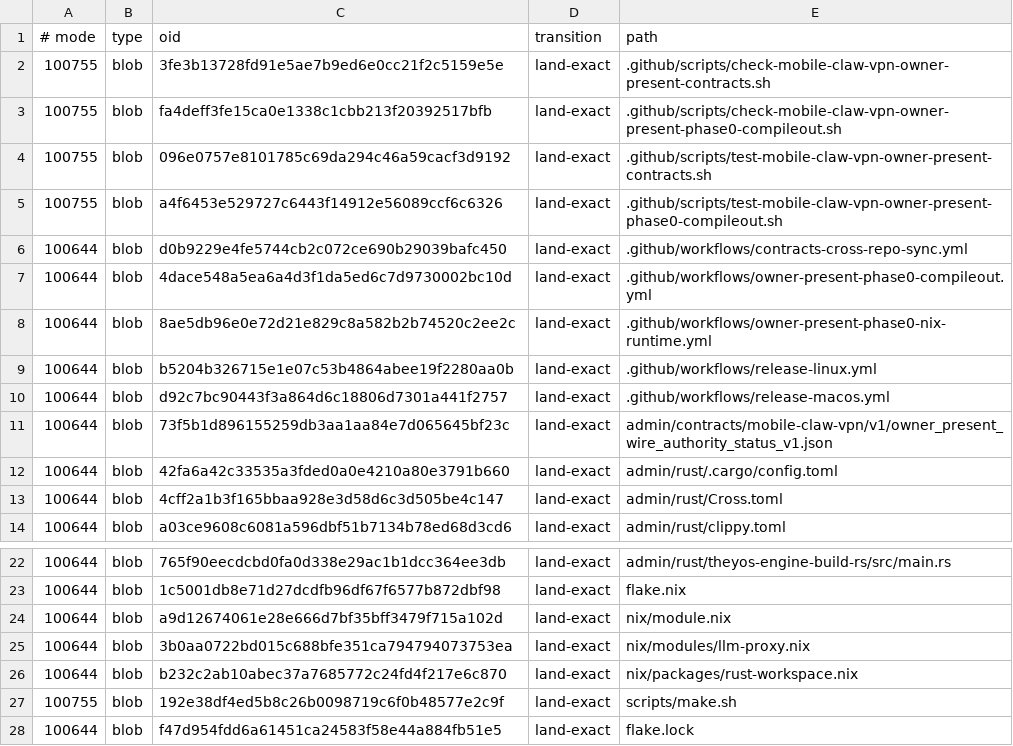
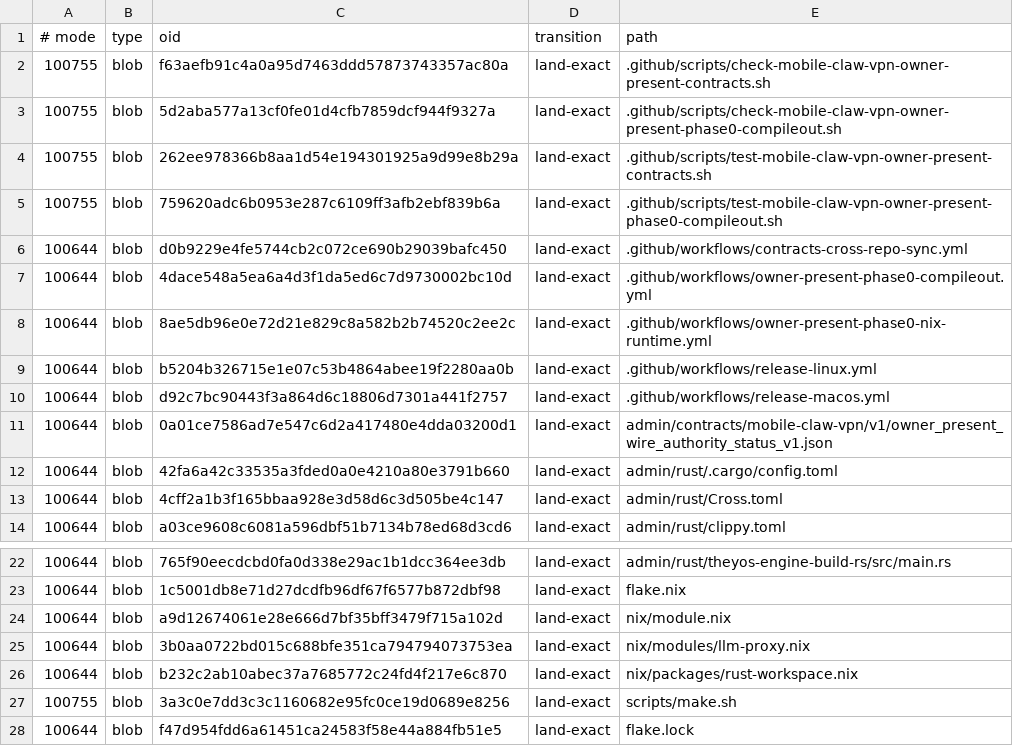
Before and after one commit to soyeht/theyos, a TSV file: .github/owner-present-phase0-protected-objects-v1.tsv, drawn as a sheet; only a part is shown, gaps mark what is left out.

Commit message:
phase0: repin authority policy

```diff
--- a/.github/owner-present-phase0-protected-objects-v1.tsv
+++ b/.github/owner-present-phase0-protected-objects-v1.tsv
@@ -1,6 +1,6 @@
 # mode	type	oid	transition	path
-100755	blob	3fe3b13728fd91e5ae7b9ed6e0cc21f2c5159e5e	land-exact	.github/scripts/check-mobile-claw-vpn-owner-present-contracts.sh
-100755	blob	fa4deff3fe15ca0e1338c1cbb213f20392517bfb	land-exact	.github/scripts/check-mobile-claw-vpn-owner-present-phase0-compileout.sh
-100755	blob	096e0757e8101785c69da294c46a59cacf3d9192	land-exact	.github/scripts/test-mobile-claw-vpn-owner-present-contracts.sh
-100755	blob	a4f6453e529727c6443f14912e56089ccf6c6326	land-exact	.github/scripts/test-mobile-claw-vpn-owner-present-phase0-compileout.sh
+100755	blob	f63aefb91c4a0a95d7463ddd57873743357ac80a	land-exact	.github/scripts/check-mobile-claw-vpn-owner-present-contracts.sh
+100755	blob	5d2aba577a13cf0fe01d4cfb7859dcf944f9327a	land-exact	.github/scripts/check-mobile-claw-vpn-owner-present-phase0-compileout.sh
+100755	blob	262ee978366b8aa1d54e194301925a9d99e8b29a	land-exact	.github/scripts/test-mobile-claw-vpn-owner-present-contracts.sh
+100755	blob	759620adc6b0953e287c6109ff3afb2ebf839b6a	land-exact	.github/scripts/test-mobile-claw-vpn-owner-present-phase0-compileout.sh
 100644	blob	d0b9229e4fe5744cb2c072ce690b29039bafc450	land-exact	.github/workflows/contracts-cross-repo-sync.yml
@@ -10,3 +10,3 @@
 100644	blob	d92c7bc90443f3a864d6c18806d7301a441f2757	land-exact	.github/workflows/release-macos.yml
-100644	blob	73f5b1d896155259db3aa1aa84e7d065645bf23c	land-exact	admin/contracts/mobile-claw-vpn/v1/owner_present_wire_authority_status_v1.json
+100644	blob	0a01ce7586ad7e547c6d2a417480e4dda03200d1	land-exact	admin/contracts/mobile-claw-vpn/v1/owner_present_wire_authority_status_v1.json
 100644	blob	42fa6a42c33535a3fded0a0e4210a80e3791b660	land-exact	admin/rust/.cargo/config.toml
@@ -26,3 +26,3 @@
 100644	blob	b232c2ab10abec37a7685772c24fd4f217e6c870	land-exact	nix/packages/rust-workspace.nix
-100755	blob	192e38df4ed5b8c26b0098719c6f0b48577e2c9f	land-exact	scripts/make.sh
+100755	blob	3a3c0e7dd3c3c1160682e95fc0ce19d0689e8256	land-exact	scripts/make.sh
 100644	blob	f47d954fdd6a61451ca24583f58e44a884fb51e5	land-exact	flake.lock
```
